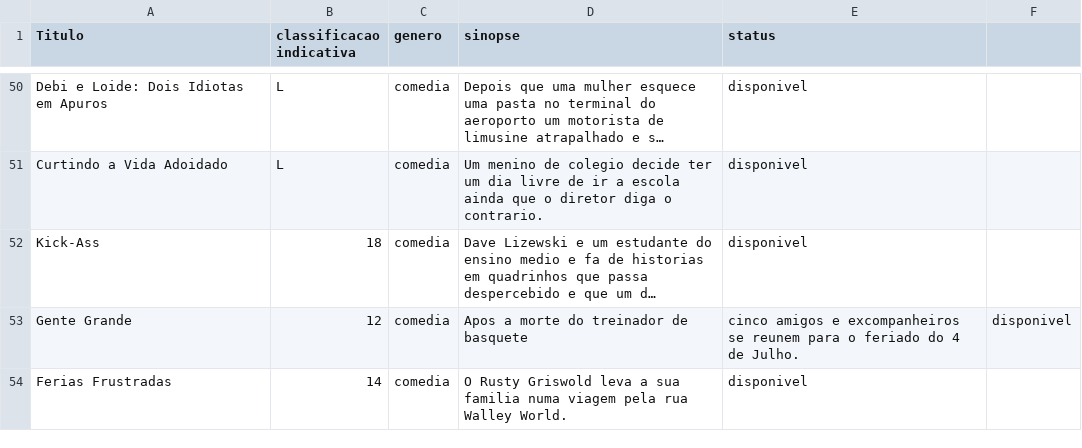
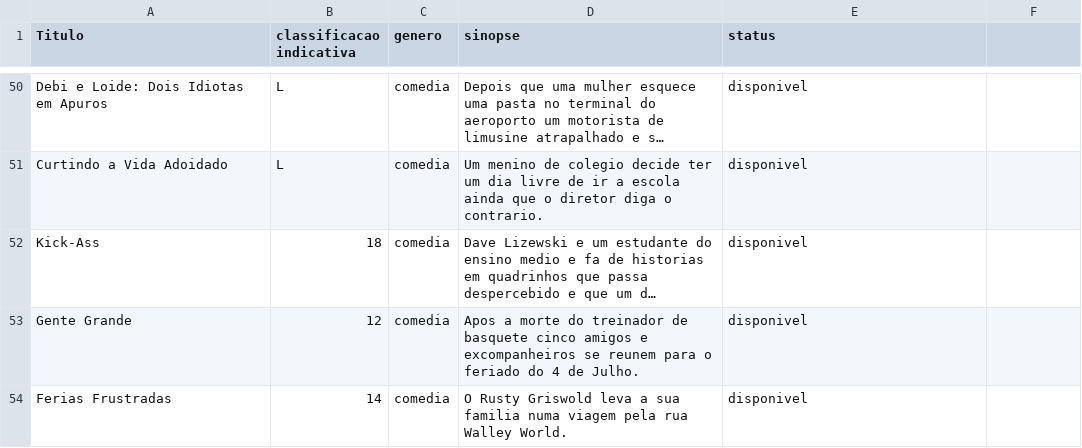
Before and after one commit to Ana-Diogenes/Locadora-filmes, a CSV file: filmes.csv, drawn as a sheet; only a part is shown, gaps mark what is left out; long unchanged cells end in …; the diff names each change by its address in the sheet, - before the commit and + after, or states it on an @@ line.

```diff
--- a/filmes.csv
+++ b/filmes.csv
-D53 (sinopse): …de basquete
+D53 (sinopse): …de basquete cinco amigos e excompanheiros se reunem para o feriado do 4 de Julho.
-E53 (status): cinco amigos e excompanheiros se reunem para o feriado do 4 de Julho.
+E53 (status): disponivel
-F53: disponivel
+F53: (empty)
```
Also changed, not shown: 2 other files.
